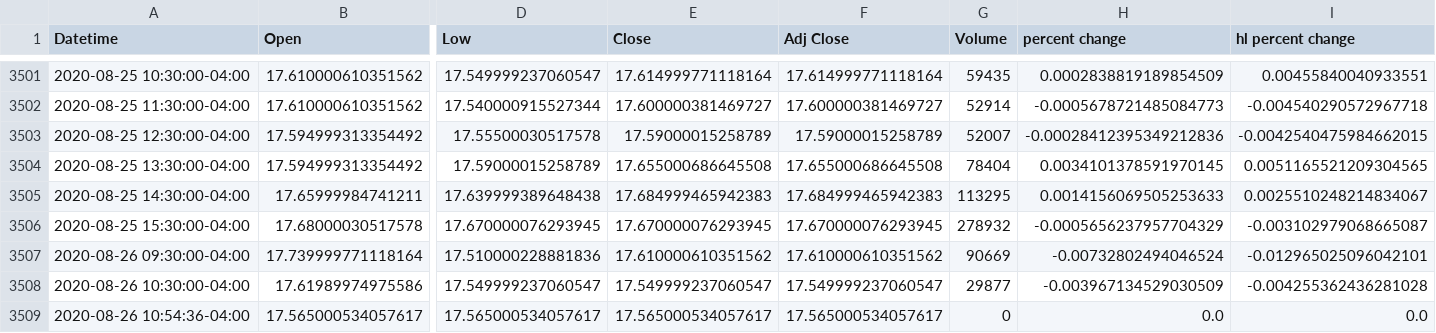
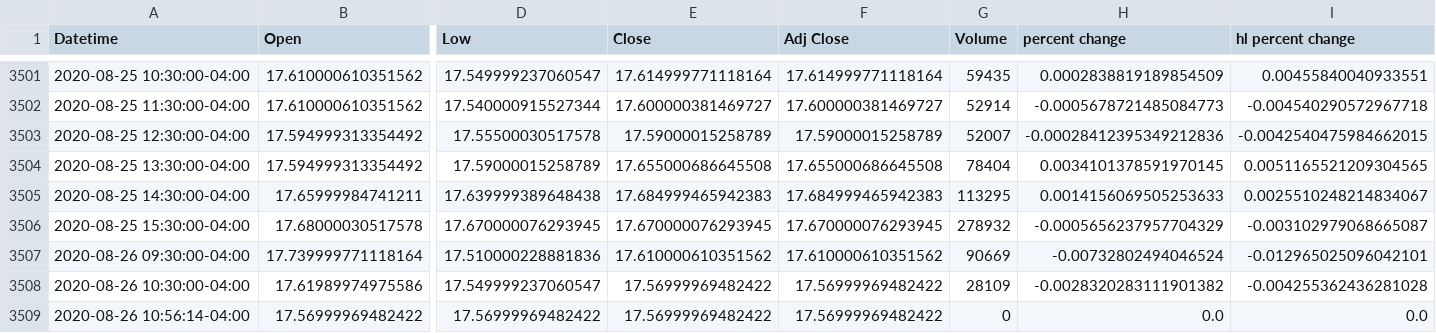
Before and after one commit to yuchild/yfinance_demo, a CSV file: stock_df.csv, drawn as a sheet; only a part is shown, gaps mark what is left out; removed rows and columns are numbered as before the commit, all else as after; rows hold the shown columns only; the diff names each change by its address in the sheet, - before the commit and + after, or states it on an @@ line.

```diff
--- a/stock_df.csv
+++ b/stock_df.csv
-E3508 (Close): 17.549999237060547
+E3508 (Close): 17.56999969482422
-F3508 (Adj Close): 17.549999237060547
+F3508 (Adj Close): 17.56999969482422
-G3508 (Volume): 29877
+G3508 (Volume): 28109
-H3508 (percent change): -0.003967134529030509
+H3508 (percent change): -0.0028320283111901382
-row 3509: 2020-08-26 10:54:36-04:00 | 17.565000534057617 | 17.565000534057617 | 17.565000534057617 | 17.565000534057617 | 0 | 0.0 | 0.0
+row 3509: 2020-08-26 10:56:14-04:00 | 17.56999969482422 | 17.56999969482422 | 17.56999969482422 | 17.56999969482422 | 0 | 0.0 | 0.0
```
Also changed, not shown: 1 other file.
